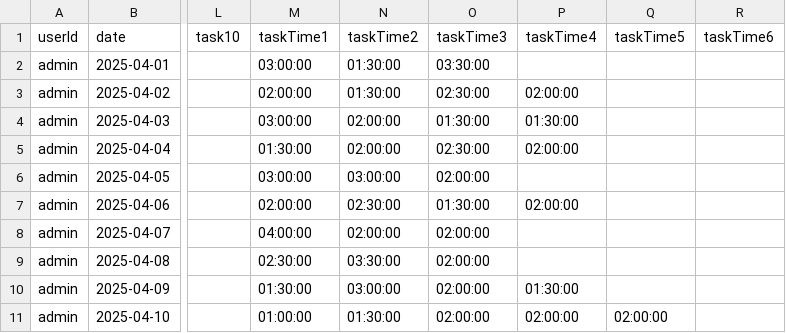
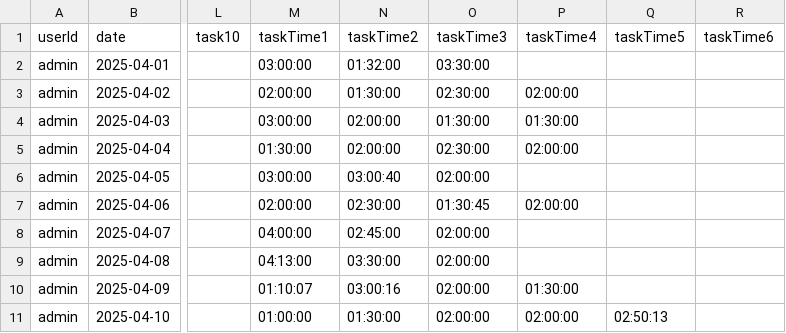
Before and after one commit to lightbringer500/Hackathon2025, a CSV file: db/data/zynas.thancle-taskEntity.csv, drawn as a sheet; only a part is shown, gaps mark what is left out; the diff names each change by its address in the sheet, - before the commit and + after, or states it on an @@ line.

```diff
--- a/db/data/zynas.thancle-taskEntity.csv
+++ b/db/data/zynas.thancle-taskEntity.csv
-N2 (taskTime2): 01:30:00
+N2 (taskTime2): 01:32:00
-N6 (taskTime2): 03:00:00
+N6 (taskTime2): 03:00:40
-O7 (taskTime3): 01:30:00
+O7 (taskTime3): 01:30:45
-N8 (taskTime2): 02:00:00
+N8 (taskTime2): 02:45:00
-M9 (taskTime1): 02:30:00
+M9 (taskTime1): 04:13:00
-M10 (taskTime1): 01:30:00
+M10 (taskTime1): 01:10:07
-N10 (taskTime2): 03:00:00
+N10 (taskTime2): 03:00:16
-Q11 (taskTime5): 02:00:00
+Q11 (taskTime5): 02:50:13
```
Also changed, not shown: 5 other files.
